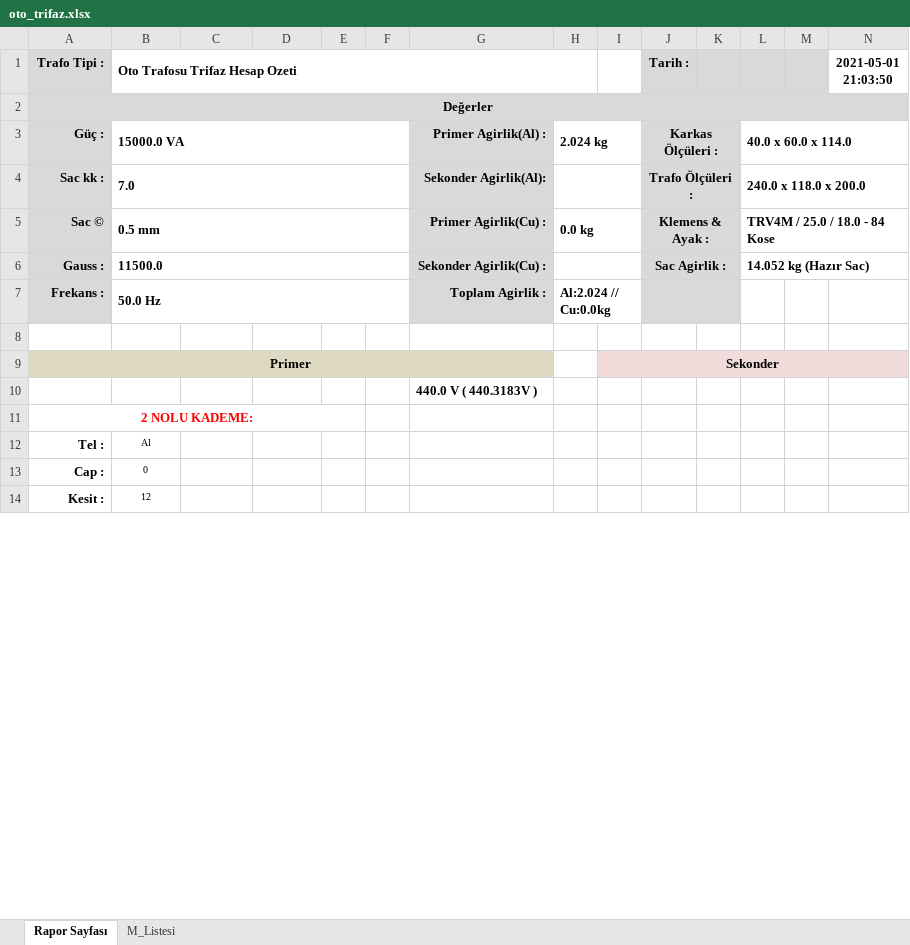
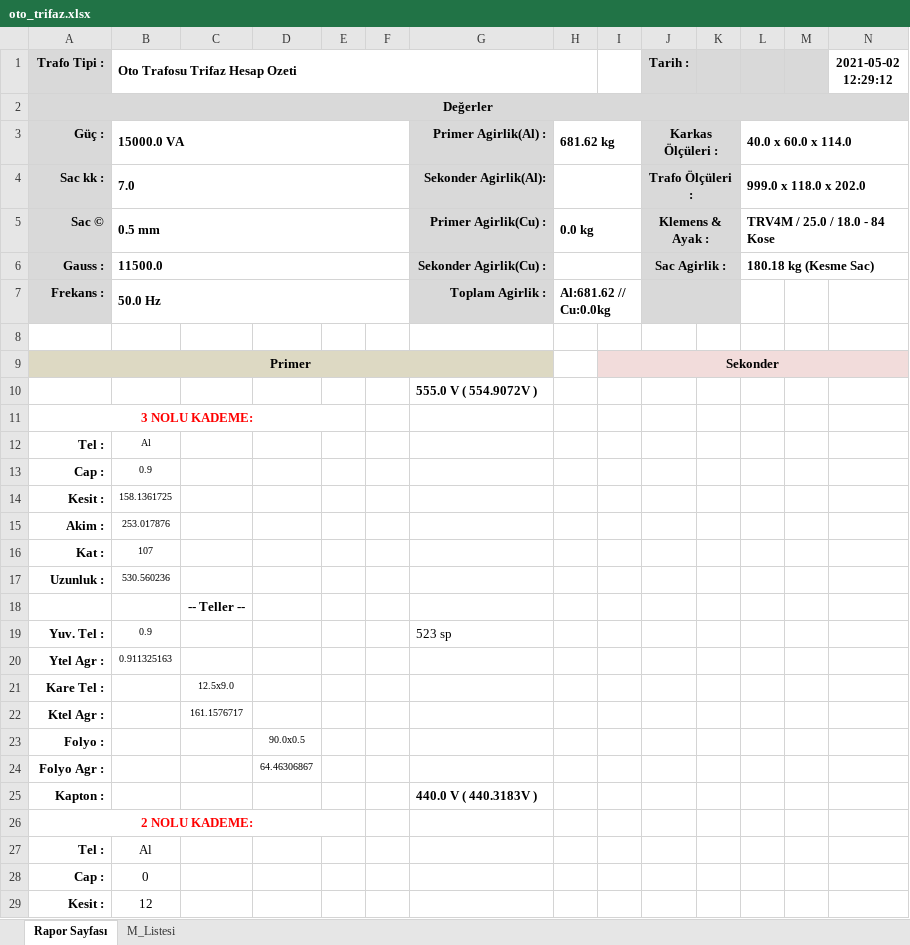
Before and after one commit to yavuzbektas/transformator_calc, an Excel workbook: media/reports/oto_trifaz.xlsx, sheet Rapor Sayfası, drawn as a sheet; only a part is shown; values as stored, in another font and other column widths than the file's, no borders; charts and pictures not drawn; addresses are those after the commit; the diff covers the shown part only; the diff names each change by its address in the sheet, - before the commit and + after, or states it on an @@ line.

```diff
--- a/media/reports/oto_trifaz.xlsx (sheet Rapor Sayfası)
+++ b/media/reports/oto_trifaz.xlsx (sheet Rapor Sayfası)
-N1: 2021-05-01 21:03:50
+N1: 2021-05-02 12:29:12
-H3: 2.024 kg
+H3: 681.62 kg
-L4: 240.0 x 118.0 x 200.0
+L4: 999.0 x 118.0 x 202.0
-L6: 14.052 kg (Hazır Sac)
+L6: 180.18 kg (Kesme Sac)
-H7: Al:2.024 // Cu:0.0kg
+H7: Al:681.62 // Cu:0.0kg
-G10: 440.0 V ( 440.3183V )
+G10: 555.0 V ( 554.9072V )
+row 11: 3 NOLU KADEME:
+row 12: Tel : | Al
+row 13: Cap : | 0.9
+row 14: Kesit : | 158.1361725
+row 15: Akim : | 253.017876
+row 16: Kat : | 107
+row 17: Uzunluk : | 530.560236
+row 18:  |  | -- Teller --
+row 19: Yuv. Tel : | 0.9 |  |  |  |  | 523 sp
+row 20: Ytel Agr : | 0.911325163
+row 21: Kare Tel : |  | 12.5x9.0
+row 22: Ktel Agr : |  | 161.1576717
+row 23: Folyo : |  |  | 90.0x0.5
+row 24: Folyo Agr : |  |  | 64.46306867
+row 25: Kapton : |  |  |  |  |  | 440.0 V ( 440.3183V )
@@ B27:B29 text size: larger @@
```
Also changed, not shown: 1 added row, 46 removed rows, 5 edited cells and cell formats elsewhere in this sheet, sheet M_Listesi, charts or pictures, media/reports/izolasyon_trifaz.xlsx, 6 other files.
